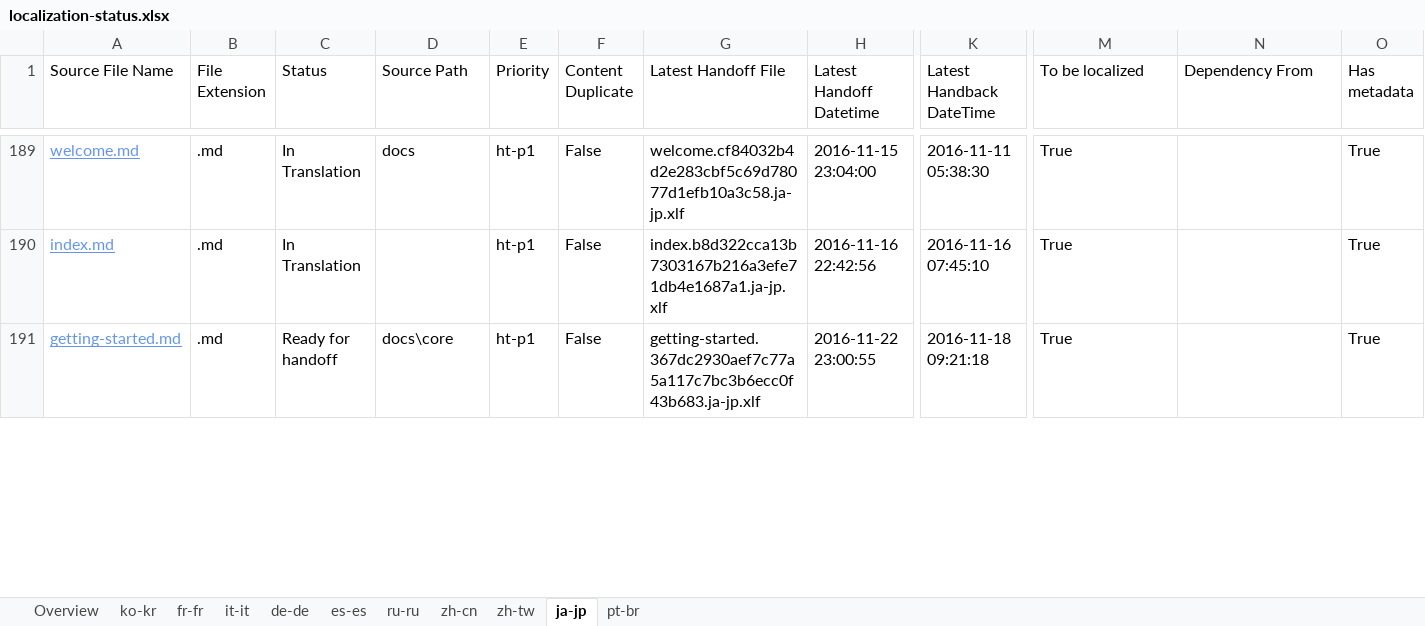
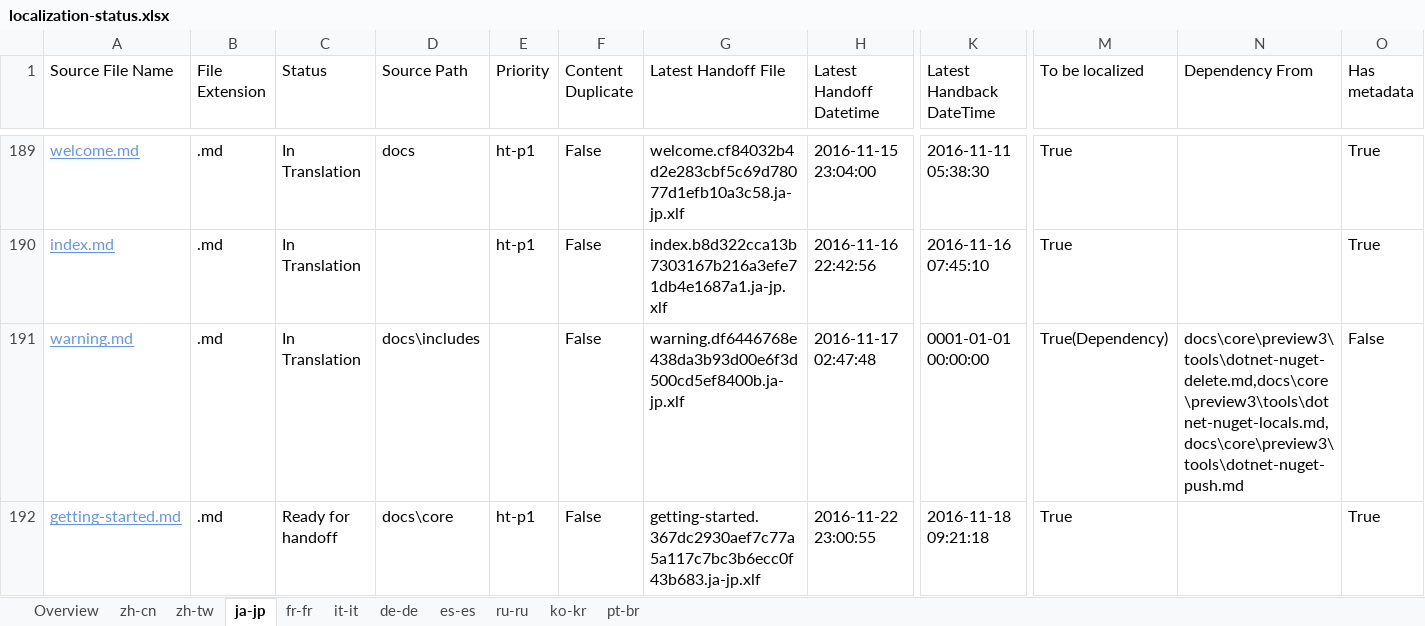
Before and after one commit to openpublishoperation/docs.handback, an Excel workbook: ol-handback/dotnet/docs/master/localization-status.xlsx, sheet ja-jp, drawn as a sheet; only a part is shown, gaps mark what is left out; values as stored, in another font and other column widths than the file's, no borders; table styles not drawn; rows hold the shown columns only; the diff covers the shown part only; the diff names each change by its address in the sheet, - before the commit and + after, or states it on an @@ line.

```diff
--- a/ol-handback/dotnet/docs/master/localization-status.xlsx (sheet ja-jp)
+++ b/ol-handback/dotnet/docs/master/localization-status.xlsx (sheet ja-jp)
@@ sheet tab order changed: Overview | zh-cn | zh-tw | ja-jp | fr-fr | it-it | de-de | es-es | ru-ru | ko-kr | pt-br @@
+row 191: warning.md | .md | In Translation | docs\includes |  | False | warning.df6446768e438da3b93d00e6f3d500cd5ef8400b.ja-jp.xlf | 2016-11-17 02:47:48 | 0001-01-01 00:00:00 | True(Dependency) | docs\core\preview3\tools\dotnet-nuget-delete.md,docs\core\preview3\tools\dotnet-nuget-locals.md,docs\core\preview3\tools\dotnet-nuget-push.md | False
```
Also changed, not shown: 2 added rows, 2 removed rows and 2 edited cells elsewhere in this sheet, sheet Overview, sheet zh-tw, sheet zh-cn, sheet ko-kr, ol-handback/dotnet/docs/master/handback-status.xlsx.
